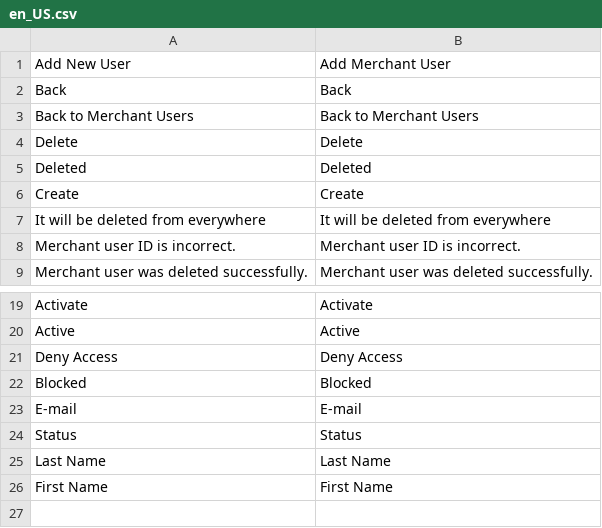
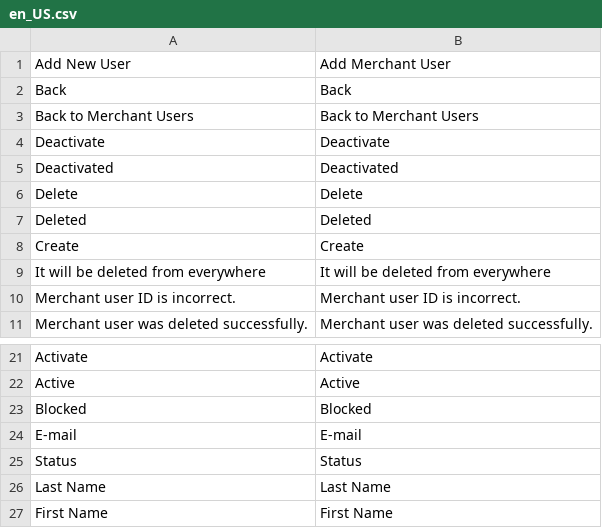
Before and after one commit to spryker/merchant-user-gui, a CSV file: data/translation/Zed/en_US.csv, drawn as a sheet; only a part is shown, gaps mark what is left out.

```diff
--- a/data/translation/Zed/en_US.csv
+++ b/data/translation/Zed/en_US.csv
@@ -3,2 +3,4 @@ Back,Back
 "Back to Merchant Users","Back to Merchant Users"
+Deactivate,Deactivate
+Deactivated,Deactivated
 Delete,Delete
@@ -20,3 +22,2 @@ Activate,Activate
 Active,Active
-"Deny Access","Deny Access"
 Blocked,Blocked
```
Also changed, not shown: data/translation/Zed/de_DE.csv, 1 other file.
